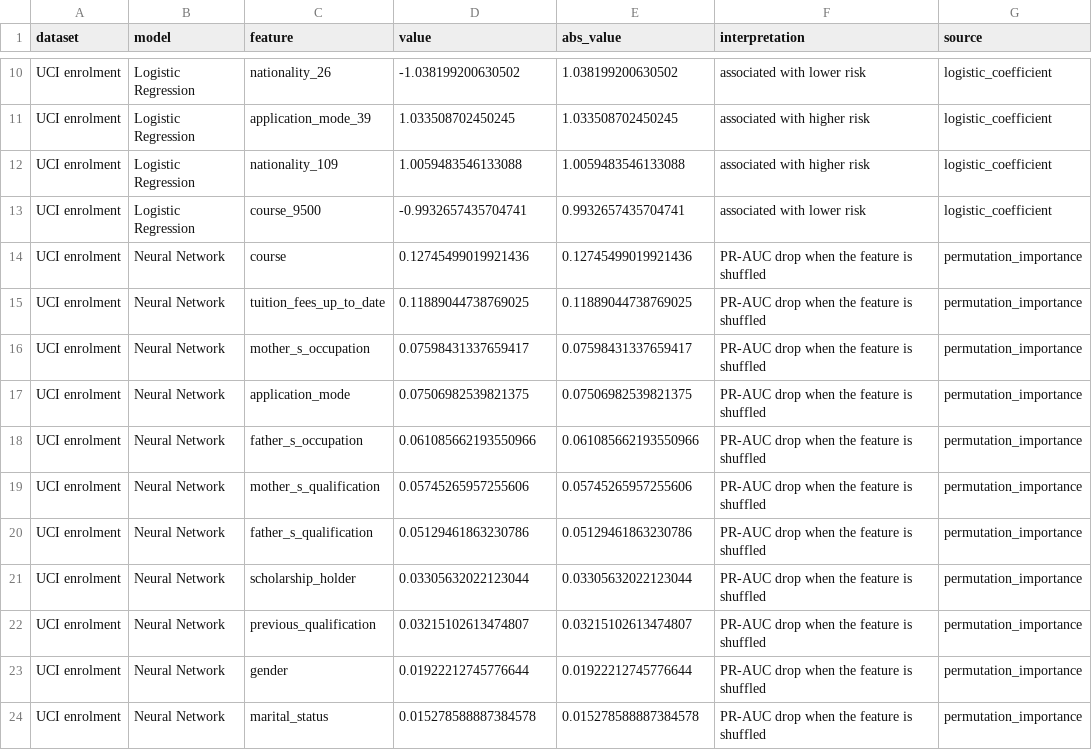
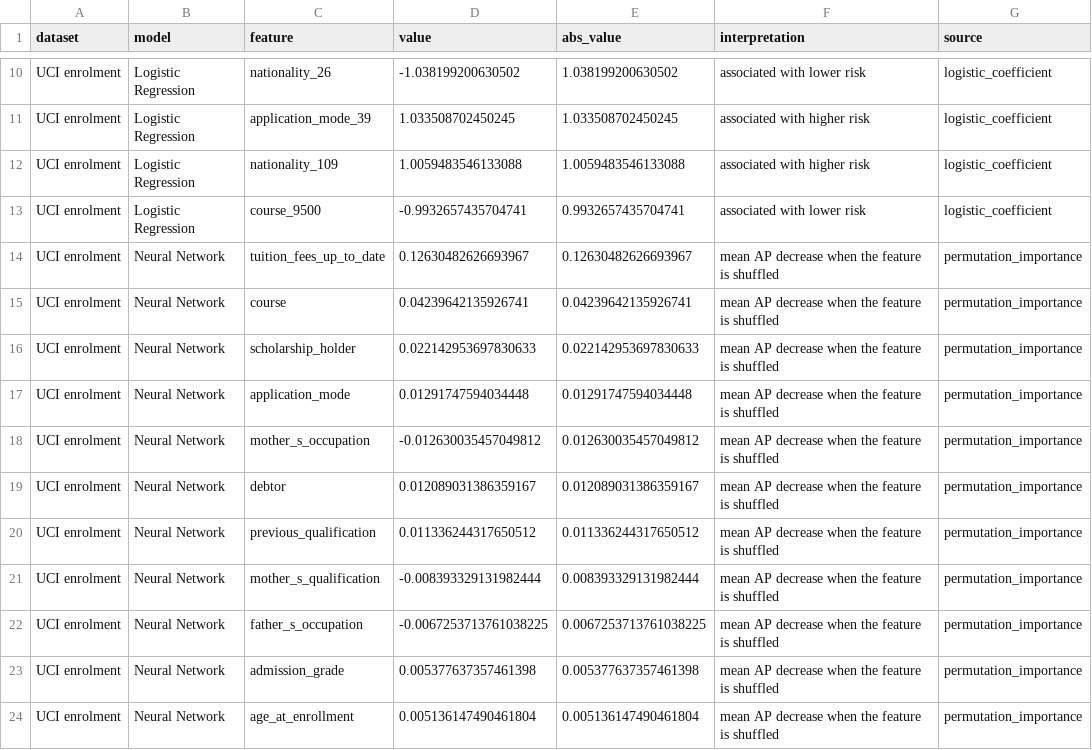
Before and after one commit to cyp186/acer-student-project, a CSV file: results/uci_model_insights.csv, drawn as a sheet; only a part is shown, gaps mark what is left out; the diff covers the shown part only.

```diff
--- a/results/uci_model_insights.csv
+++ b/results/uci_model_insights.csv
@@ -13,12 +13,12 @@ UCI enrolment,Logistic Regression,nationality_109,1.0059483546133088,1.005948354
 UCI enrolment,Logistic Regression,course_9500,-0.9932657435704741,0.9932657435704741,associated with lower risk,logistic_coefficient
-UCI enrolment,Neural Network,course,0.12745499019921436,0.12745499019921436,PR-AUC drop when the feature is shuffled,permutation_importance
-UCI enrolment,Neural Network,tuition_fees_up_to_date,0.11889044738769025,0.11889044738769025,PR-AUC drop when the feature is shuffled,permutation_importance
-UCI enrolment,Neural Network,mother_s_occupation,0.07598431337659417,0.07598431337659417,PR-AUC drop when the feature is shuffled,permutation_importance
-UCI enrolment,Neural Network,application_mode,0.07506982539821375,0.07506982539821375,PR-AUC drop when the feature is shuffled,permutation_importance
-UCI enrolment,Neural Network,father_s_occupation,0.061085662193550966,0.061085662193550966,PR-AUC drop when the feature is shuffled,permutation_importance
-UCI enrolment,Neural Network,mother_s_qualification,0.05745265957255606,0.05745265957255606,PR-AUC drop when the feature is shuffled,permutation_importance
-UCI enrolment,Neural Network,father_s_qualification,0.05129461863230786,0.05129461863230786,PR-AUC drop when the feature is shuffled,permutation_importance
-UCI enrolment,Neural Network,scholarship_holder,0.03305632022123044,0.03305632022123044,PR-AUC drop when the feature is shuffled,permutation_importance
-UCI enrolment,Neural Network,previous_qualification,0.03215102613474807,0.03215102613474807,PR-AUC drop when the feature is shuffled,permutation_importance
-UCI enrolment,Neural Network,gender,0.01922212745776644,0.01922212745776644,PR-AUC drop when the feature is shuffled,permutation_importance
-UCI enrolment,Neural Network,marital_status,0.015278588887384578,0.015278588887384578,PR-AUC drop when the feature is shuffled,permutation_importance
+UCI enrolment,Neural Network,tuition_fees_up_to_date,0.12630482626693967,0.12630482626693967,mean AP decrease when the feature is shuffled,permutation_importance
+UCI enrolment,Neural Network,course,0.04239642135926741,0.04239642135926741,mean AP decrease when the feature is shuffled,permutation_importance
+UCI enrolment,Neural Network,scholarship_holder,0.022142953697830633,0.022142953697830633,mean AP decrease when the feature is shuffled,permutation_importance
+UCI enrolment,Neural Network,application_mode,0.01291747594034448,0.01291747594034448,mean AP decrease when the feature is shuffled,permutation_importance
+UCI enrolment,Neural Network,mother_s_occupation,-0.012630035457049812,0.012630035457049812,mean AP decrease when the feature is shuffled,permutation_importance
+UCI enrolment,Neural Network,debtor,0.012089031386359167,0.012089031386359167,mean AP decrease when the feature is shuffled,permutation_importance
+UCI enrolment,Neural Network,previous_qualification,0.011336244317650512,0.011336244317650512,mean AP decrease when the feature is shuffled,permutation_importance
+UCI enrolment,Neural Network,mother_s_qualification,-0.008393329131982444,0.008393329131982444,mean AP decrease when the feature is shuffled,permutation_importance
+UCI enrolment,Neural Network,father_s_occupation,-0.0067253713761038225,0.0067253713761038225,mean AP decrease when the feature is shuffled,permutation_importance
+UCI enrolment,Neural Network,admission_grade,0.005377637357461398,0.005377637357461398,mean AP decrease when the feature is shuffled,permutation_importance
+UCI enrolment,Neural Network,age_at_enrollment,0.005136147490461804,0.005136147490461804,mean AP decrease when the feature is shuffled,permutation_importance
```
Also changed, not shown: 4 edited cells elsewhere in this file, results/all_model_insights.csv, results/cross_dataset_findings.csv, 8 other files.
